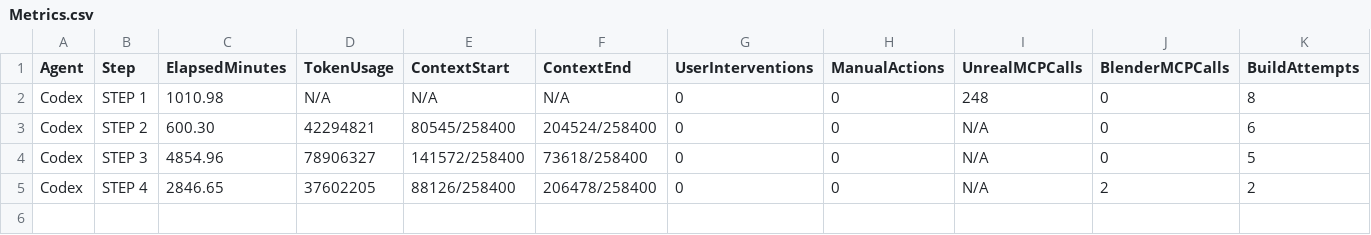
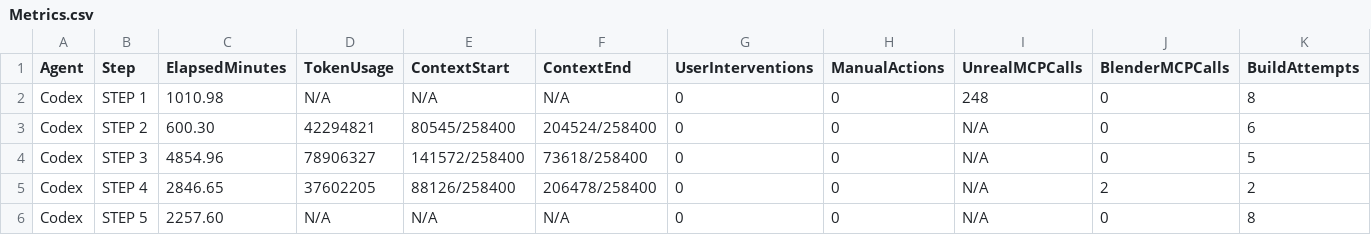
Before and after one commit to Junghyeon0710/CodexGame, a CSV file: Docs/AgentComparison/Codex/Metrics.csv, drawn as a sheet; only a part is shown; rows hold the shown columns only; the diff names each change by its address in the sheet, - before the commit and + after, or states it on an @@ line.

Commit message:
feat: add STEP 5 CommonUI game flow

```diff
--- a/Docs/AgentComparison/Codex/Metrics.csv
+++ b/Docs/AgentComparison/Codex/Metrics.csv
+row 6: Codex | STEP 5 | 2257.60 | N/A | N/A | N/A | 0 | 0 | N/A | 0 | 8
```
Also changed, not shown: 40 other files.
